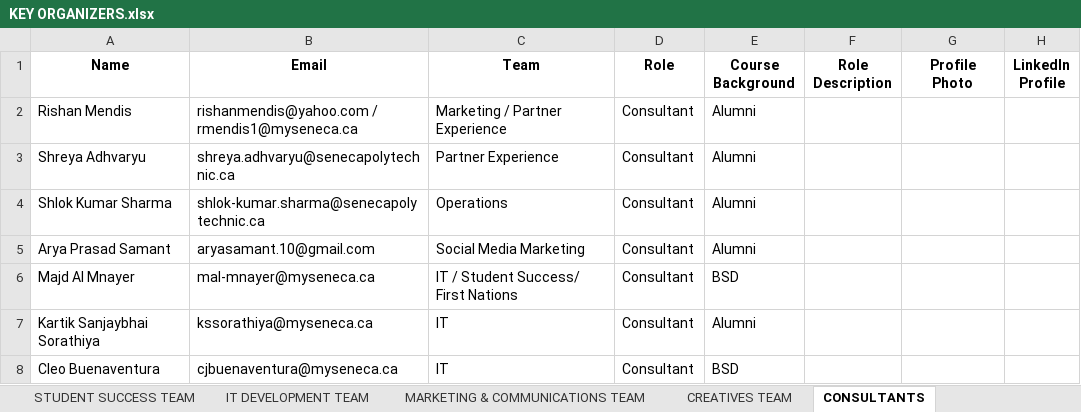
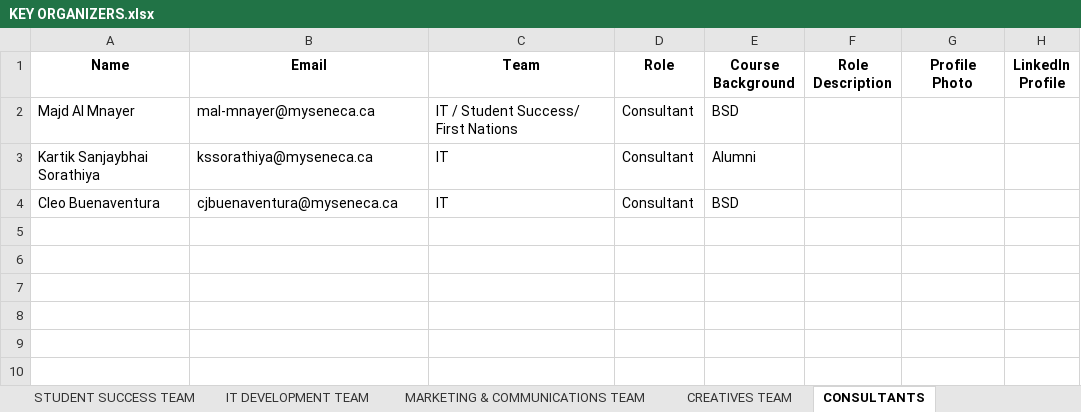
Before and after one commit to Xeon0312/pytest, an Excel workbook: excel_input/KEY ORGANIZERS.xlsx, sheet CONSULTANTS, drawn as a sheet; values as stored, in another font and other column widths than the file's, no borders; the diff names each change by its address in the sheet, - before the commit and + after, or states it on an @@ line.

```diff
--- a/excel_input/KEY ORGANIZERS.xlsx (sheet CONSULTANTS)
+++ b/excel_input/KEY ORGANIZERS.xlsx (sheet CONSULTANTS)
-row 2: Rishan Mendis | rishanmendis@yahoo.com / rmendis1@myseneca.ca | Marketing / Partner Experience | Consultant | Alumni
-row 3: Shreya Adhvaryu | shreya.adhvaryu@senecapolytechnic.ca | Partner Experience | Consultant | Alumni
-row 4: Shlok Kumar Sharma | shlok-kumar.sharma@senecapolytechnic.ca | Operations | Consultant | Alumni
-row 5: Arya Prasad Samant | aryasamant.10@gmail.com | Social Media Marketing | Consultant | Alumni
```
Also changed, not shown: sheet OPERATIONS TEAM, sheet IT DEVELOPMENT TEAM, sheet MARKETING & COMMUNICATIONS TEAM, sheet FINANCE TEAM, sheet STUDENT SUCCESS TEAM, other sheet tabs, excel_input/Hackathon 2025 Organizing Team Member Profile Submission.xlsx, excel_input/Updated_KEY_ORGANIZERS.xlsx, 30 other files.
